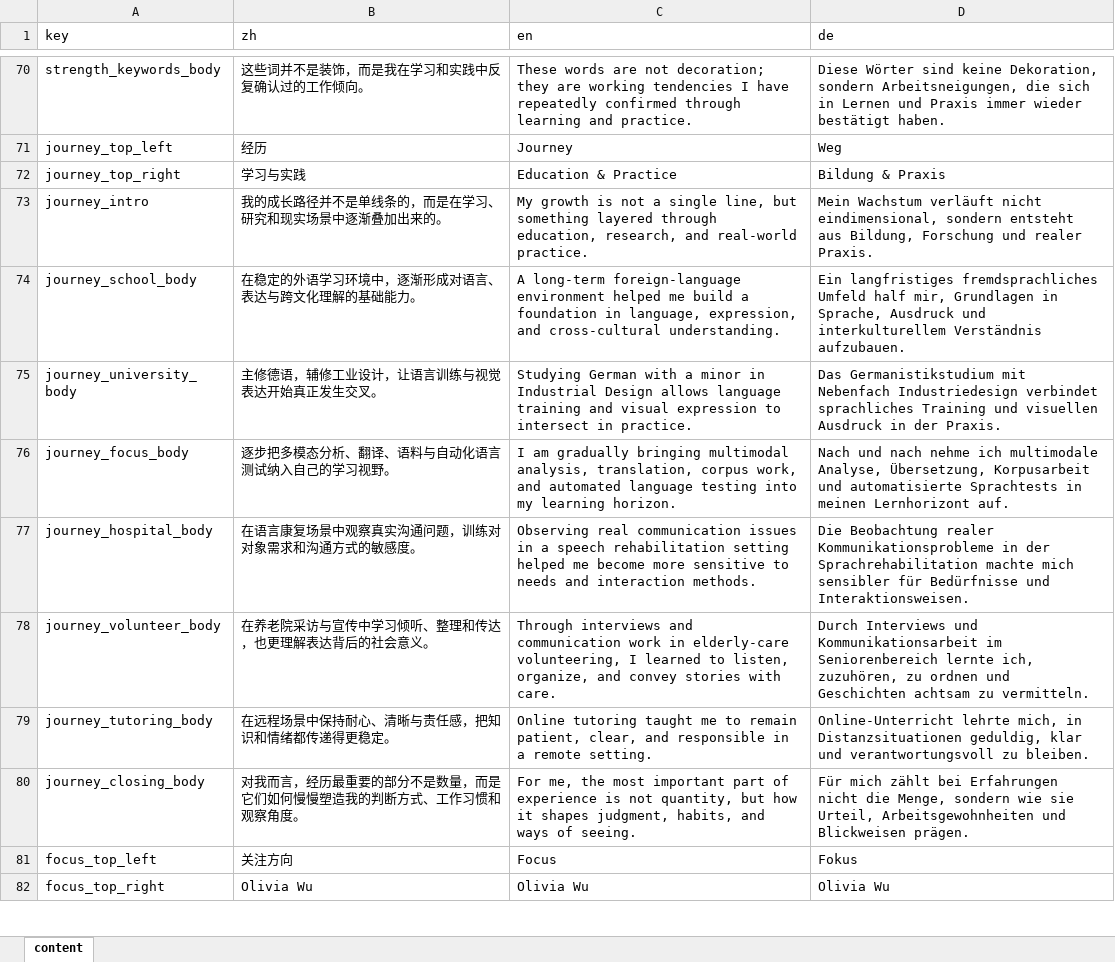
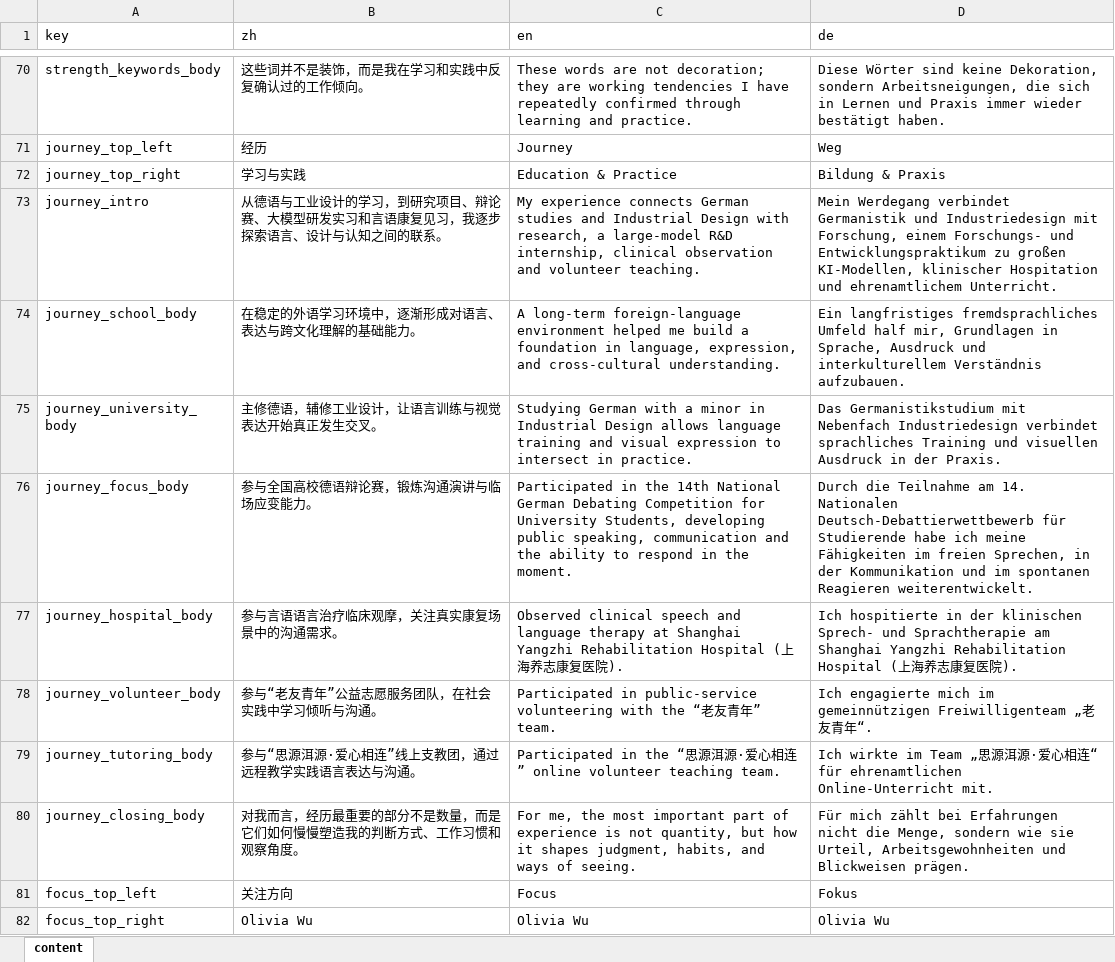
Before and after one commit to Livia-W/Livia-W.github.io, an Excel workbook: data/content.xlsx, sheet content, drawn as a sheet; only a part is shown, gaps mark what is left out; values as stored, in another font and other column widths than the file's, no borders; the diff covers the shown part only; the diff names each change by its address in the sheet, - before the commit and + after, or states it on an @@ line.

```diff
--- a/data/content.xlsx (sheet content)
+++ b/data/content.xlsx (sheet content)
-B73 (zh): 我的成长路径并不是单线条的，而是在学习、研究和现实场景中逐渐叠加出来的。
+B73 (zh): 从德语与工业设计的学习，到研究项目、辩论赛、大模型研发实习和言语康复见习，我逐步探索语言、设计与认知之间的联系。
-C73 (en): My growth is not a single line, but something layered through education, research, and real-world practice.
+C73 (en): My experience connects German studies and Industrial Design with research, a large-model R&D internship, clinical observation and volunteer teaching.
-D73 (de): Mein Wachstum verläuft nicht eindimensional, sondern entsteht aus Bildung, Forschung und realer Praxis.
+D73 (de): Mein Werdegang verbindet Germanistik und Industriedesign mit Forschung, einem Forschungs- und Entwicklungspraktikum zu großen KI-Modellen, klinischer Hospitation und ehrenamtlichem Unterricht.
-B76 (zh): 逐步把多模态分析、翻译、语料与自动化语言测试纳入自己的学习视野。
+B76 (zh): 参与全国高校德语辩论赛，锻炼沟通演讲与临场应变能力。
-C76 (en): I am gradually bringing multimodal analysis, translation, corpus work, and automated language testing into my learning horizon.
+C76 (en): Participated in the 14th National German Debating Competition for University Students, developing public speaking, communication and the ability to respond in the moment.
-D76 (de): Nach und nach nehme ich multimodale Analyse, Übersetzung, Korpusarbeit und automatisierte Sprachtests in meinen Lernhorizont auf.
+D76 (de): Durch die Teilnahme am 14. Nationalen Deutsch-Debattierwettbewerb für Studierende habe ich meine Fähigkeiten im freien Sprechen, in der Kommunikation und im spontanen Reagieren weiterentwickelt.
-B77 (zh): 在语言康复场景中观察真实沟通问题，训练对对象需求和沟通方式的敏感度。
+B77 (zh): 参与言语语言治疗临床观摩，关注真实康复场景中的沟通需求。
-C77 (en): Observing real communication issues in a speech rehabilitation setting helped me become more sensitive to needs and interaction methods.
+C77 (en): Observed clinical speech and language therapy at Shanghai Yangzhi Rehabilitation Hospital (上海养志康复医院).
-D77 (de): Die Beobachtung realer Kommunikationsprobleme in der Sprachrehabilitation machte mich sensibler für Bedürfnisse und Interaktionsweisen.
+D77 (de): Ich hospitierte in der klinischen Sprech- und Sprachtherapie am Shanghai Yangzhi Rehabilitation Hospital (上海养志康复医院).
-B78 (zh): 在养老院采访与宣传中学习倾听、整理和传达，也更理解表达背后的社会意义。
+B78 (zh): 参与“老友青年”公益志愿服务团队，在社会实践中学习倾听与沟通。
-C78 (en): Through interviews and communication work in elderly-care volunteering, I learned to listen, organize, and convey stories with care.
+C78 (en): Participated in public-service volunteering with the “老友青年” team.
-D78 (de): Durch Interviews und Kommunikationsarbeit im Seniorenbereich lernte ich, zuzuhören, zu ordnen und Geschichten achtsam zu vermitteln.
+D78 (de): Ich engagierte mich im gemeinnützigen Freiwilligenteam „老友青年“.
-B79 (zh): 在远程场景中保持耐心、清晰与责任感，把知识和情绪都传递得更稳定。
+B79 (zh): 参与“思源洱源·爱心相连”线上支教团，通过远程教学实践语言表达与沟通。
-C79 (en): Online tutoring taught me to remain patient, clear, and responsible in a remote setting.
+C79 (en): Participated in the “思源洱源·爱心相连” online volunteer teaching team.
-D79 (de): Online-Unterricht lehrte mich, in Distanzsituationen geduldig, klar und verantwortungsvoll zu bleiben.
+D79 (de): Ich wirkte im Team „思源洱源·爱心相连“ für ehrenamtlichen Online-Unterricht mit.
```
Also changed, not shown: 10 added rows and 119 edited cells elsewhere in this sheet, 16 other files.
